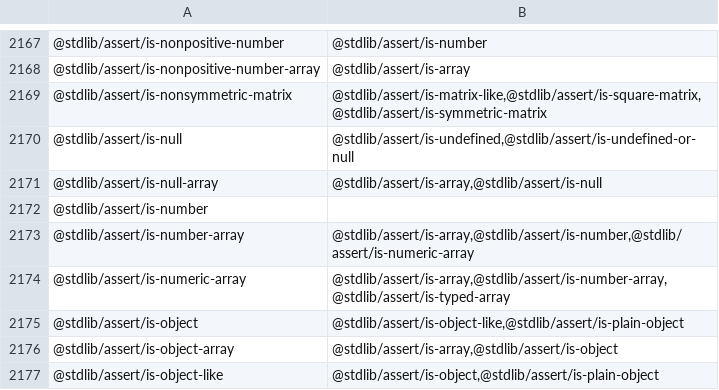
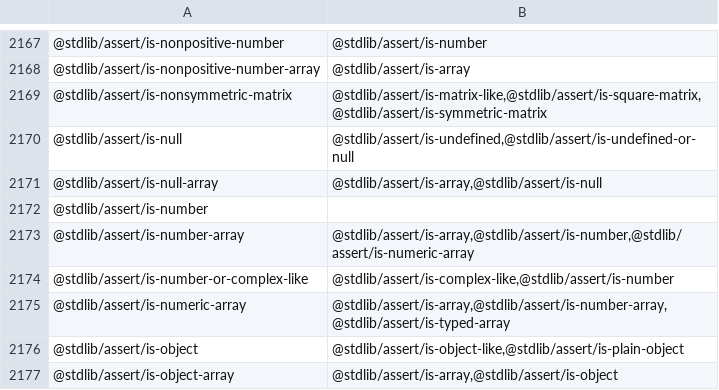
Before and after one commit to stdlib-js/namespace, a CSV file: pkg2related/data/data.csv, drawn as a sheet; only a part is shown, gaps mark what is left out; the shorter side is filled out with more unchanged rows.

```diff
--- a/pkg2related/data/data.csv
+++ b/pkg2related/data/data.csv
@@ -2173,2 +2173,3 @@
 "@stdlib/assert/is-number-array","@stdlib/assert/is-array,@stdlib/assert/is-number,@stdlib/assert/is-numeric-array"
+"@stdlib/assert/is-number-or-complex-like","@stdlib/assert/is-complex-like,@stdlib/assert/is-number"
 "@stdlib/assert/is-numeric-array","@stdlib/assert/is-array,@stdlib/assert/is-number-array,@stdlib/assert/is-typed-array"
```
Also changed, not shown: alias2pkg/data/data.csv, alias2standalone/data/data.csv, 15 other files.
